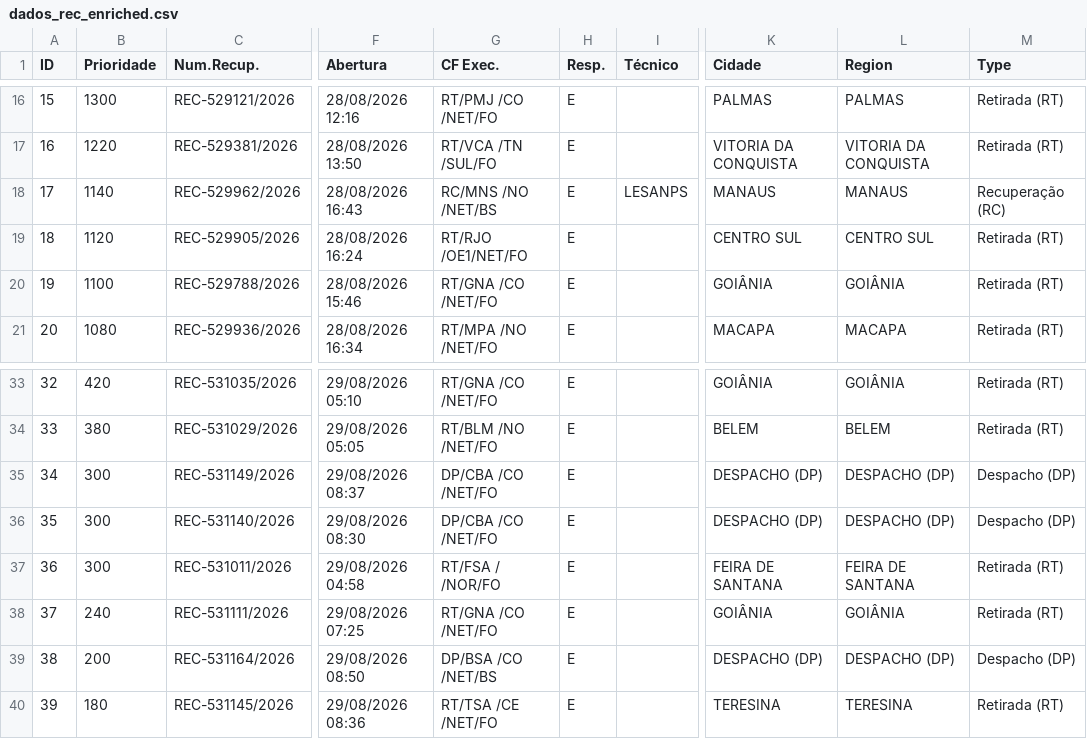
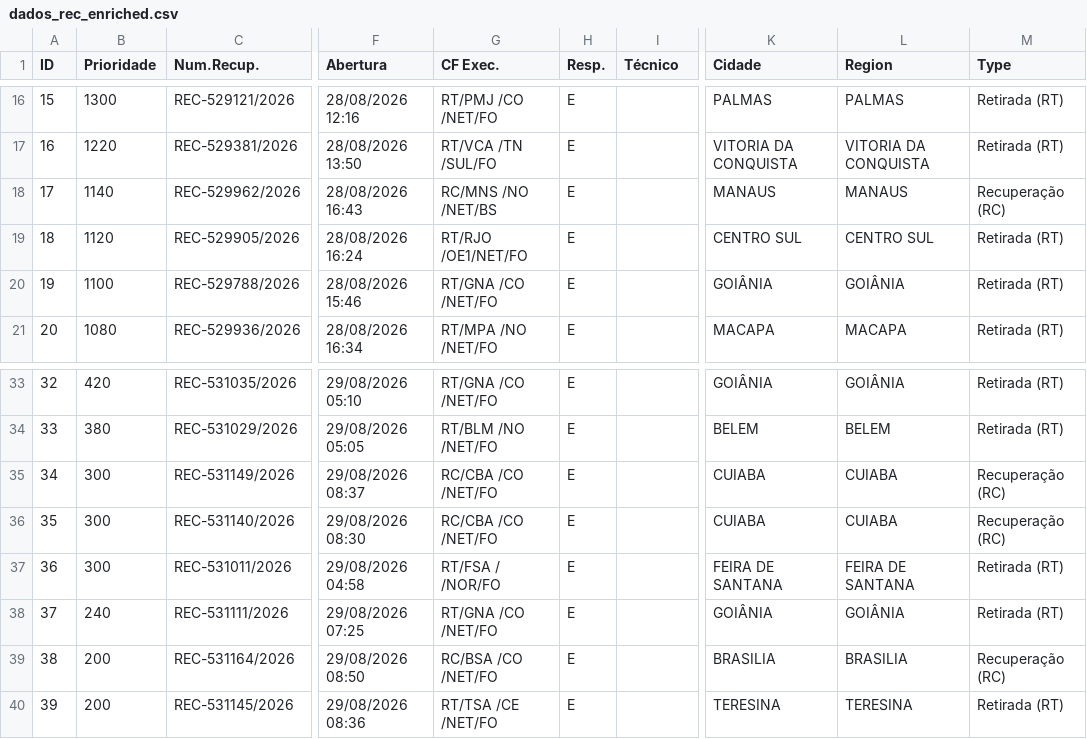
Before and after one commit to cpralonrj-pralon/embratel-sir, a CSV file: dados_rec_enriched.csv, drawn as a sheet; only a part is shown, gaps mark what is left out; the diff names each change by its address in the sheet, - before the commit and + after, or states it on an @@ line.

```diff
--- a/dados_rec_enriched.csv
+++ b/dados_rec_enriched.csv
-I18 (Técnico): LESANPS
+I18 (Técnico): (empty)
-G35:G36 (CF Exec.): DP/CBA /CO /NET/FO
+G35:G36 (CF Exec.): RC/CBA /CO /NET/FO
-K35:K36 (Cidade): DESPACHO (DP)
+K35:K36 (Cidade): CUIABA
-L35:L36 (Region): DESPACHO (DP)
+L35:L36 (Region): CUIABA
-M35:M36 (Type): Despacho (DP)
+M35:M36 (Type): Recuperação (RC)
-G39 (CF Exec.): DP/BSA /CO /NET/BS
+G39 (CF Exec.): RC/BSA /CO /NET/FO
-K39 (Cidade): DESPACHO (DP)
+K39 (Cidade): BRASILIA
-L39 (Region): DESPACHO (DP)
+L39 (Region): BRASILIA
-M39 (Type): Despacho (DP)
+M39 (Type): Recuperação (RC)
-B40 (Prioridade): 180
+B40 (Prioridade): 200
```
Also changed, not shown: dados_ral.csv, dados_ral_enriched.csv, 2 other files.
